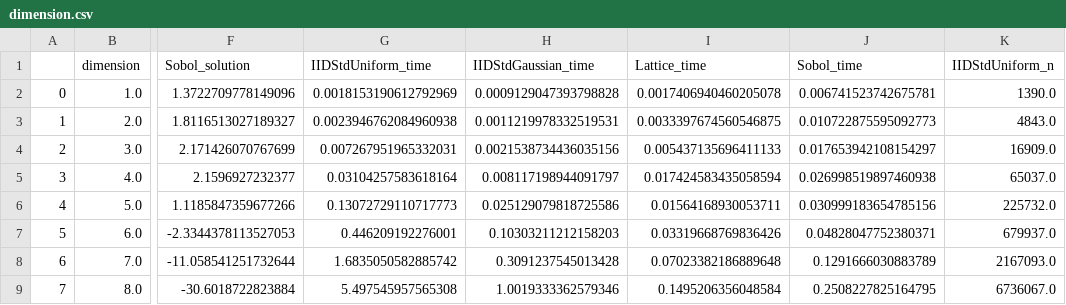
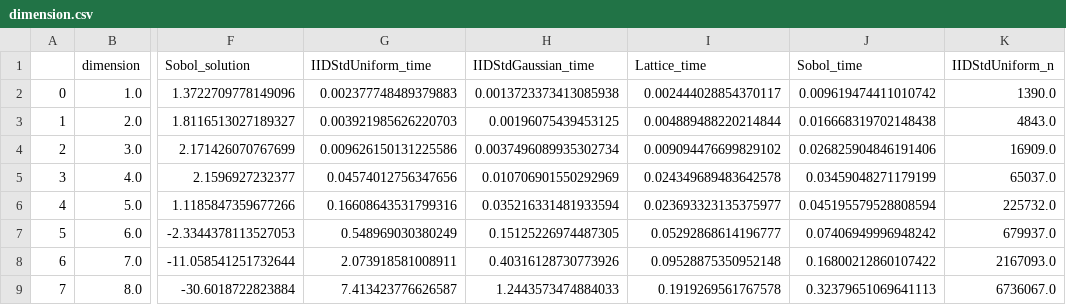
Before and after one commit to QMCSoftware/QMCSoftware, a CSV file: python_prototype/outputs/comparison_tests/dimension.csv, drawn as a sheet; only a part is shown, gaps mark what is left out; the diff names each change by its address in the sheet, - before the commit and + after, or states it on an @@ line.

```diff
--- a/python_prototype/outputs/comparison_tests/dimension.csv
+++ b/python_prototype/outputs/comparison_tests/dimension.csv
-G2 (IIDStdUniform_time): 0.0018153190612792969
+G2 (IIDStdUniform_time): 0.002377748489379883
-H2 (IIDStdGaussian_time): 0.0009129047393798828
+H2 (IIDStdGaussian_time): 0.0013723373413085938
-I2 (Lattice_time): 0.0017406940460205078
+I2 (Lattice_time): 0.002444028854370117
-J2 (Sobol_time): 0.006741523742675781
+J2 (Sobol_time): 0.009619474411010742
-G3 (IIDStdUniform_time): 0.0023946762084960938
+G3 (IIDStdUniform_time): 0.003921985626220703
-H3 (IIDStdGaussian_time): 0.0011219978332519531
+H3 (IIDStdGaussian_time): 0.00196075439453125
-I3 (Lattice_time): 0.0033397674560546875
+I3 (Lattice_time): 0.004889488220214844
-J3 (Sobol_time): 0.010722875595092773
+J3 (Sobol_time): 0.016668319702148438
-G4 (IIDStdUniform_time): 0.007267951965332031
+G4 (IIDStdUniform_time): 0.009626150131225586
-H4 (IIDStdGaussian_time): 0.0021538734436035156
+H4 (IIDStdGaussian_time): 0.0037496089935302734
-I4 (Lattice_time): 0.005437135696411133
+I4 (Lattice_time): 0.009094476699829102
-J4 (Sobol_time): 0.017653942108154297
+J4 (Sobol_time): 0.026825904846191406
-G5 (IIDStdUniform_time): 0.03104257583618164
+G5 (IIDStdUniform_time): 0.04574012756347656
-H5 (IIDStdGaussian_time): 0.008117198944091797
+H5 (IIDStdGaussian_time): 0.010706901550292969
-I5 (Lattice_time): 0.017424583435058594
+I5 (Lattice_time): 0.024349689483642578
-J5 (Sobol_time): 0.026998519897460938
+J5 (Sobol_time): 0.03459048271179199
-G6 (IIDStdUniform_time): 0.13072729110717773
+G6 (IIDStdUniform_time): 0.16608643531799316
-H6 (IIDStdGaussian_time): 0.025129079818725586
+H6 (IIDStdGaussian_time): 0.035216331481933594
-I6 (Lattice_time): 0.01564168930053711
+I6 (Lattice_time): 0.023693323135375977
-J6 (Sobol_time): 0.030999183654785156
+J6 (Sobol_time): 0.045195579528808594
-G7 (IIDStdUniform_time): 0.446209192276001
+G7 (IIDStdUniform_time): 0.548969030380249
-H7 (IIDStdGaussian_time): 0.10303211212158203
+H7 (IIDStdGaussian_time): 0.15125226974487305
-I7 (Lattice_time): 0.03319668769836426
+I7 (Lattice_time): 0.05292868614196777
-J7 (Sobol_time): 0.04828047752380371
+J7 (Sobol_time): 0.07406949996948242
-G8 (IIDStdUniform_time): 1.6835050582885742
+G8 (IIDStdUniform_time): 2.073918581008911
-H8 (IIDStdGaussian_time): 0.3091237545013428
+H8 (IIDStdGaussian_time): 0.40316128730773926
-I8 (Lattice_time): 0.07023382186889648
+I8 (Lattice_time): 0.09528875350952148
-J8 (Sobol_time): 0.1291666030883789
+J8 (Sobol_time): 0.16800212860107422
-G9 (IIDStdUniform_time): 5.497545957565308
+G9 (IIDStdUniform_time): 7.413423776626587
-H9 (IIDStdGaussian_time): 1.0019333362579346
+H9 (IIDStdGaussian_time): 1.2443573474884033
-I9 (Lattice_time): 0.1495206356048584
+I9 (Lattice_time): 0.1919269561767578
-J9 (Sobol_time): 0.2508227825164795
+J9 (Sobol_time): 0.32379651069641113
```
Also changed, not shown: 11 other files.
